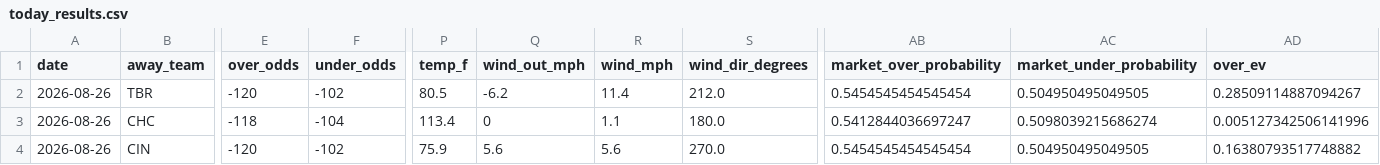
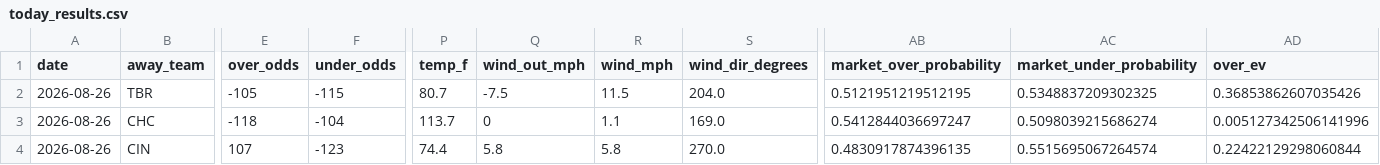
Before and after one commit to Jackstein0/atsrecipts-live-model, a CSV file: atsrecipts-upload-ready/data/processed/today_results.csv, drawn as a sheet; only a part is shown, gaps mark what is left out; the diff covers the shown part only; the diff names each change by its address in the sheet, - before the commit and + after, or states it on an @@ line.

```diff
--- a/atsrecipts-upload-ready/data/processed/today_results.csv
+++ b/atsrecipts-upload-ready/data/processed/today_results.csv
-E2 (over_odds): -120
+E2 (over_odds): -105
-F2 (under_odds): -102
+F2 (under_odds): -115
-P2 (temp_f): 80.5
+P2 (temp_f): 80.7
-Q2 (wind_out_mph): -6.2
+Q2 (wind_out_mph): -7.5
-R2 (wind_mph): 11.4
+R2 (wind_mph): 11.5
-S2 (wind_dir_degrees): 212.0
+S2 (wind_dir_degrees): 204.0
-AB2 (market_over_probability): 0.5454545454545454
+AB2 (market_over_probability): 0.5121951219512195
-AC2 (market_under_probability): 0.504950495049505
+AC2 (market_under_probability): 0.5348837209302325
-AD2 (over_ev): 0.28509114887094267
+AD2 (over_ev): 0.36853862607035426
-P3 (temp_f): 113.4
+P3 (temp_f): 113.7
-S3 (wind_dir_degrees): 180.0
+S3 (wind_dir_degrees): 169.0
-E4 (over_odds): -120
+E4 (over_odds): 107
-F4 (under_odds): -102
+F4 (under_odds): -123
-P4 (temp_f): 75.9
+P4 (temp_f): 74.4
-Q4 (wind_out_mph): 5.6
+Q4 (wind_out_mph): 5.8
-R4 (wind_mph): 5.6
+R4 (wind_mph): 5.8
-AB4 (market_over_probability): 0.5454545454545454
+AB4 (market_over_probability): 0.4830917874396135
-AC4 (market_under_probability): 0.504950495049505
+AC4 (market_under_probability): 0.5515695067264574
-AD4 (over_ev): 0.16380793517748882
+AD4 (over_ev): 0.22422129298060844
```
Also changed, not shown: 113 edited cells elsewhere in this file, atsrecipts-upload-ready/data/processed/pick_tracker.csv, atsrecipts-upload-ready/data/processed/pick_tracker_model_b.csv, 11 other files.
